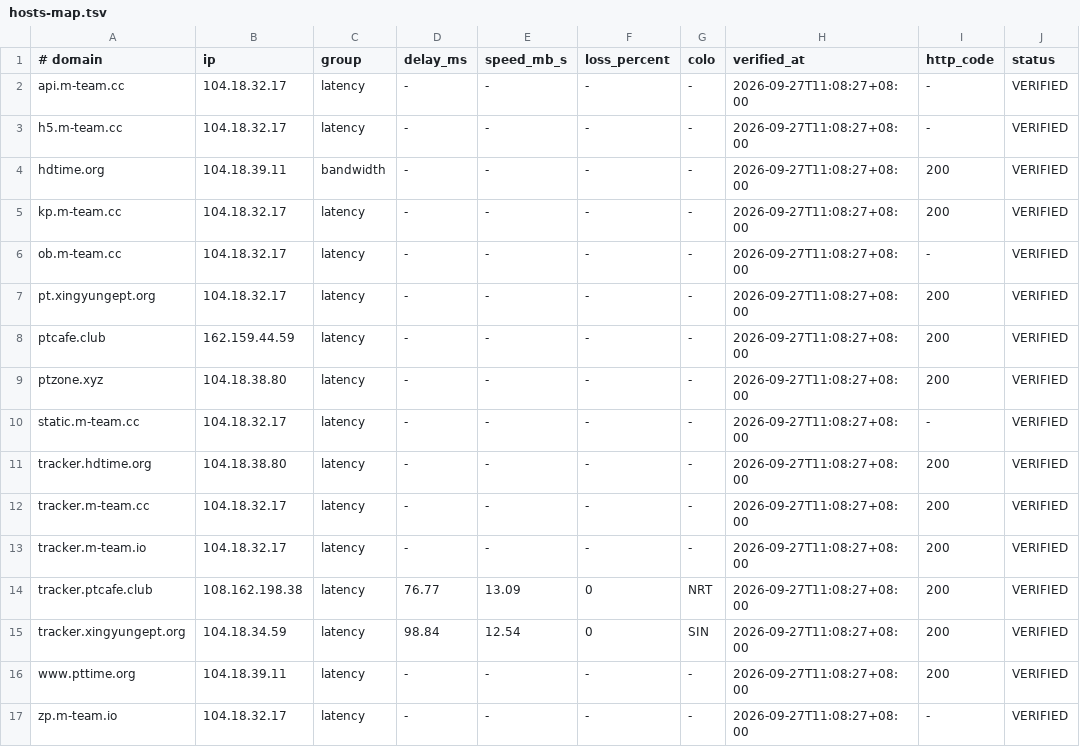
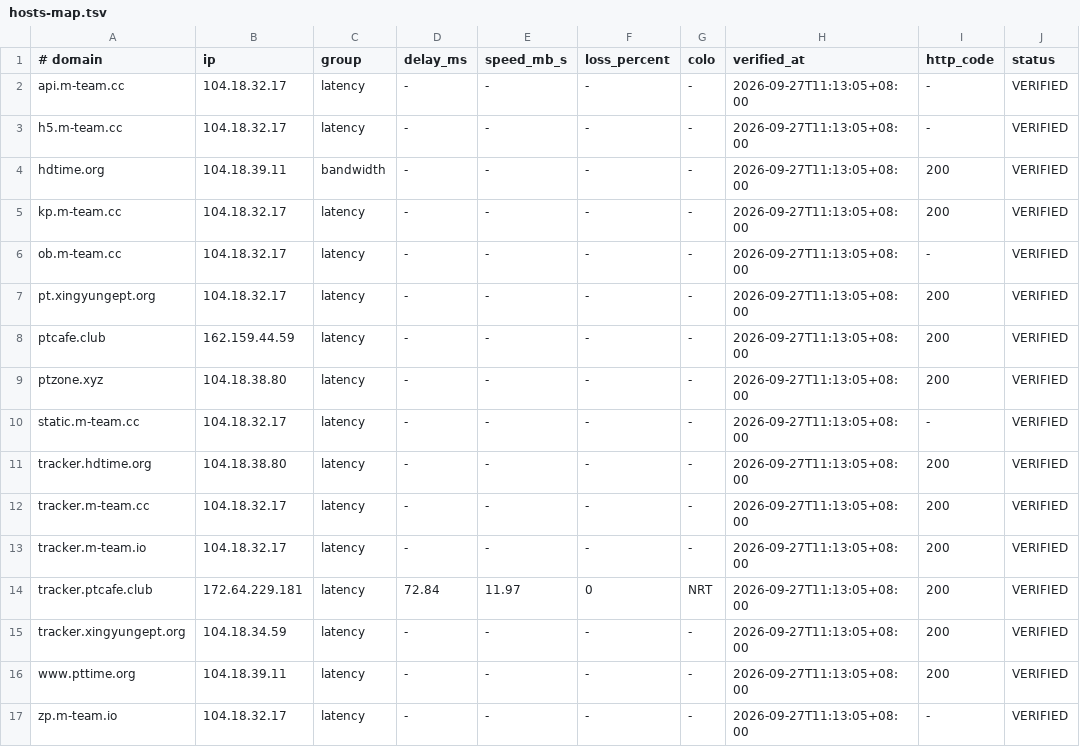
Before and after one commit to zyk1172/cloudflare-hosts-sync, a TSV file: hosts-map.tsv, drawn as a sheet.

Commit message:
CFHost: update hosts map

```diff
--- a/hosts-map.tsv
+++ b/hosts-map.tsv
@@ -1,17 +1,17 @@
 # domain	ip	group	delay_ms	speed_mb_s	loss_percent	colo	verified_at	http_code	status
-api.m-team.cc	104.18.32.17	latency	-	-	-	-	2026-09-27T11:08:27+08:00	-	VERIFIED
-h5.m-team.cc	104.18.32.17	latency	-	-	-	-	2026-09-27T11:08:27+08:00	-	VERIFIED
-hdtime.org	104.18.39.11	bandwidth	-	-	-	-	2026-09-27T11:08:27+08:00	200	VERIFIED
-kp.m-team.cc	104.18.32.17	latency	-	-	-	-	2026-09-27T11:08:27+08:00	200	VERIFIED
-ob.m-team.cc	104.18.32.17	latency	-	-	-	-	2026-09-27T11:08:27+08:00	-	VERIFIED
-pt.xingyungept.org	104.18.32.17	latency	-	-	-	-	2026-09-27T11:08:27+08:00	200	VERIFIED
-ptcafe.club	162.159.44.59	latency	-	-	-	-	2026-09-27T11:08:27+08:00	200	VERIFIED
-ptzone.xyz	104.18.38.80	latency	-	-	-	-	2026-09-27T11:08:27+08:00	200	VERIFIED
-static.m-team.cc	104.18.32.17	latency	-	-	-	-	2026-09-27T11:08:27+08:00	-	VERIFIED
-tracker.hdtime.org	104.18.38.80	latency	-	-	-	-	2026-09-27T11:08:27+08:00	200	VERIFIED
-tracker.m-team.cc	104.18.32.17	latency	-	-	-	-	2026-09-27T11:08:27+08:00	200	VERIFIED
-tracker.m-team.io	104.18.32.17	latency	-	-	-	-	2026-09-27T11:08:27+08:00	200	VERIFIED
-tracker.ptcafe.club	108.162.198.38	latency	76.77	13.09	0	NRT	2026-09-27T11:08:27+08:00	200	VERIFIED
-tracker.xingyungept.org	104.18.34.59	latency	98.84	12.54	0	SIN	2026-09-27T11:08:27+08:00	200	VERIFIED
-www.pttime.org	104.18.39.11	latency	-	-	-	-	2026-09-27T11:08:27+08:00	200	VERIFIED
-zp.m-team.io	104.18.32.17	latency	-	-	-	-	2026-09-27T11:08:27+08:00	-	VERIFIED
+api.m-team.cc	104.18.32.17	latency	-	-	-	-	2026-09-27T11:13:05+08:00	-	VERIFIED
+h5.m-team.cc	104.18.32.17	latency	-	-	-	-	2026-09-27T11:13:05+08:00	-	VERIFIED
+hdtime.org	104.18.39.11	bandwidth	-	-	-	-	2026-09-27T11:13:05+08:00	200	VERIFIED
+kp.m-team.cc	104.18.32.17	latency	-	-	-	-	2026-09-27T11:13:05+08:00	200	VERIFIED
+ob.m-team.cc	104.18.32.17	latency	-	-	-	-	2026-09-27T11:13:05+08:00	-	VERIFIED
+pt.xingyungept.org	104.18.32.17	latency	-	-	-	-	2026-09-27T11:13:05+08:00	200	VERIFIED
+ptcafe.club	162.159.44.59	latency	-	-	-	-	2026-09-27T11:13:05+08:00	200	VERIFIED
+ptzone.xyz	104.18.38.80	latency	-	-	-	-	2026-09-27T11:13:05+08:00	200	VERIFIED
+static.m-team.cc	104.18.32.17	latency	-	-	-	-	2026-09-27T11:13:05+08:00	-	VERIFIED
+tracker.hdtime.org	104.18.38.80	latency	-	-	-	-	2026-09-27T11:13:05+08:00	200	VERIFIED
+tracker.m-team.cc	104.18.32.17	latency	-	-	-	-	2026-09-27T11:13:05+08:00	200	VERIFIED
+tracker.m-team.io	104.18.32.17	latency	-	-	-	-	2026-09-27T11:13:05+08:00	200	VERIFIED
+tracker.ptcafe.club	172.64.229.181	latency	72.84	11.97	0	NRT	2026-09-27T11:13:05+08:00	200	VERIFIED
+tracker.xingyungept.org	104.18.34.59	latency	-	-	-	-	2026-09-27T11:13:05+08:00	200	VERIFIED
+www.pttime.org	104.18.39.11	latency	-	-	-	-	2026-09-27T11:13:05+08:00	200	VERIFIED
+zp.m-team.io	104.18.32.17	latency	-	-	-	-	2026-09-27T11:13:05+08:00	-	VERIFIED
```
Also changed, not shown: 1 other file.
